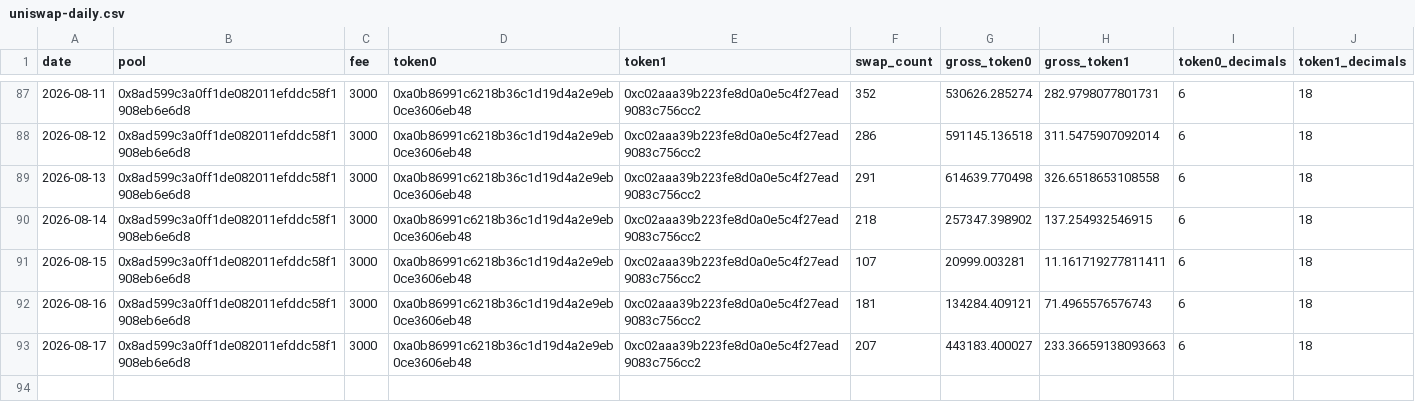
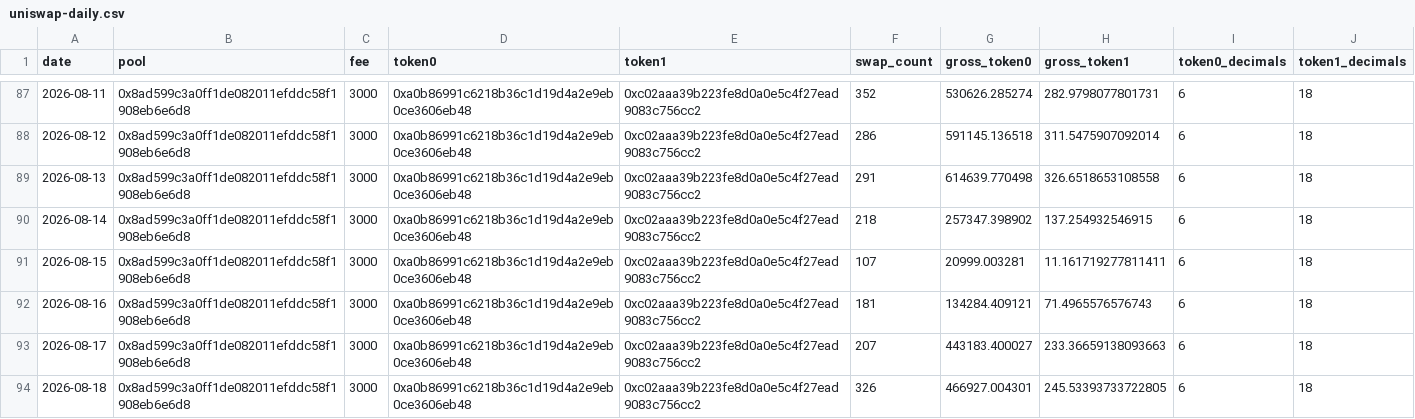
Before and after one commit to KAFKA2306/skew, a CSV file: api/v1/defi/uniswap-daily.csv, drawn as a sheet; only a part is shown, gaps mark what is left out; the diff names each change by its address in the sheet, - before the commit and + after, or states it on an @@ line.

```diff
--- a/api/v1/defi/uniswap-daily.csv
+++ b/api/v1/defi/uniswap-daily.csv
+row 94: 2026-08-18 | 0x8ad599c3a0ff1de082011efddc58f1908eb6e6d8 | 3000 | 0xa0b86991c6218b36c1d19d4a2e9eb0ce3606eb48 | 0xc02aaa39b223fe8d0a0e5c4f27ead9083c756cc2 | 326 | 466927.004301 | 245.53393733722805 | 6 | 18
```
Also changed, not shown: api/v1/defi/aave-daily.csv, 15 other files.
